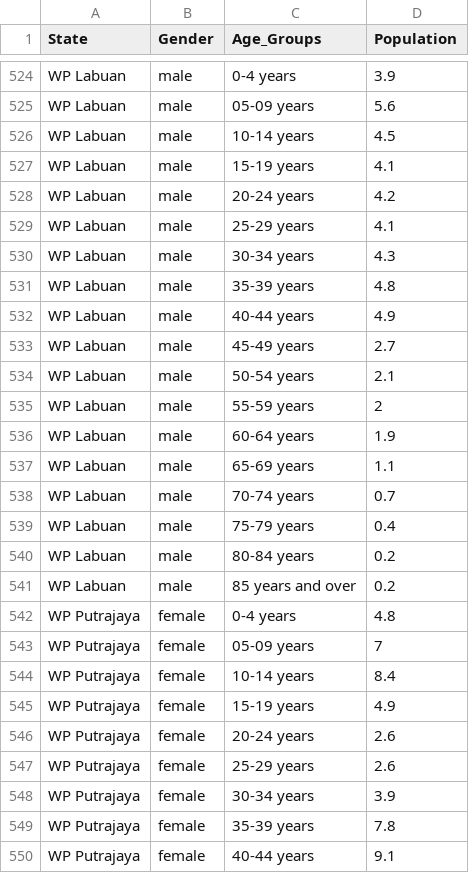
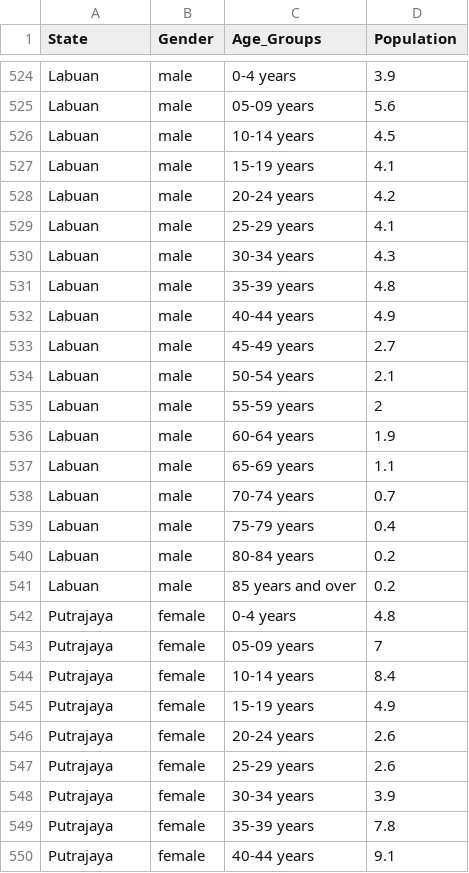
Before and after one commit to kyingshan/FIT3179_A2, a CSV file: mine/dataset/Population_Total_By_Age_Gender.csv, drawn as a sheet; only a part is shown, gaps mark what is left out; the diff covers the shown part only; the diff names each change by its address in the sheet, - before the commit and + after, or states it on an @@ line.

```diff
--- a/mine/dataset/Population_Total_By_Age_Gender.csv
+++ b/mine/dataset/Population_Total_By_Age_Gender.csv
-A524:A541 (State): WP Labuan
+A524:A541 (State): Labuan
-A542:A550 (State): WP Putrajaya
+A542:A550 (State): Putrajaya
```
Also changed, not shown: 81 edited cells elsewhere in this file.
